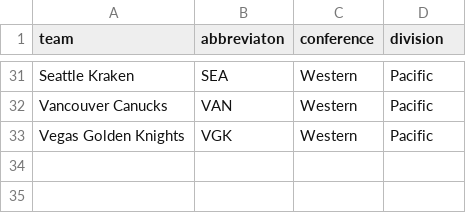
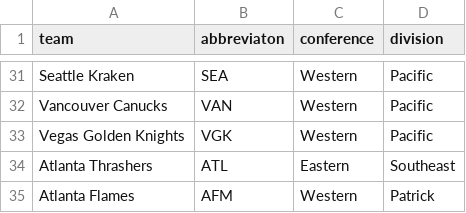
Before and after one commit to ArmandWinant/nhl-blog-scripts, a CSV file: teams.csv, drawn as a sheet; only a part is shown, gaps mark what is left out.

Commit message:
add former NHL teams to csv file

```diff
--- a/teams.csv
+++ b/teams.csv
@@ -33 +33,3 @@ Vancouver Canucks,VAN,Western,Pacific
 Vegas Golden Knights,VGK,Western,Pacific
+Atlanta Thrashers,ATL,Eastern,Southeast
+Atlanta Flames,AFM,Western,Patrick
```
Also changed, not shown: 1 other file.
